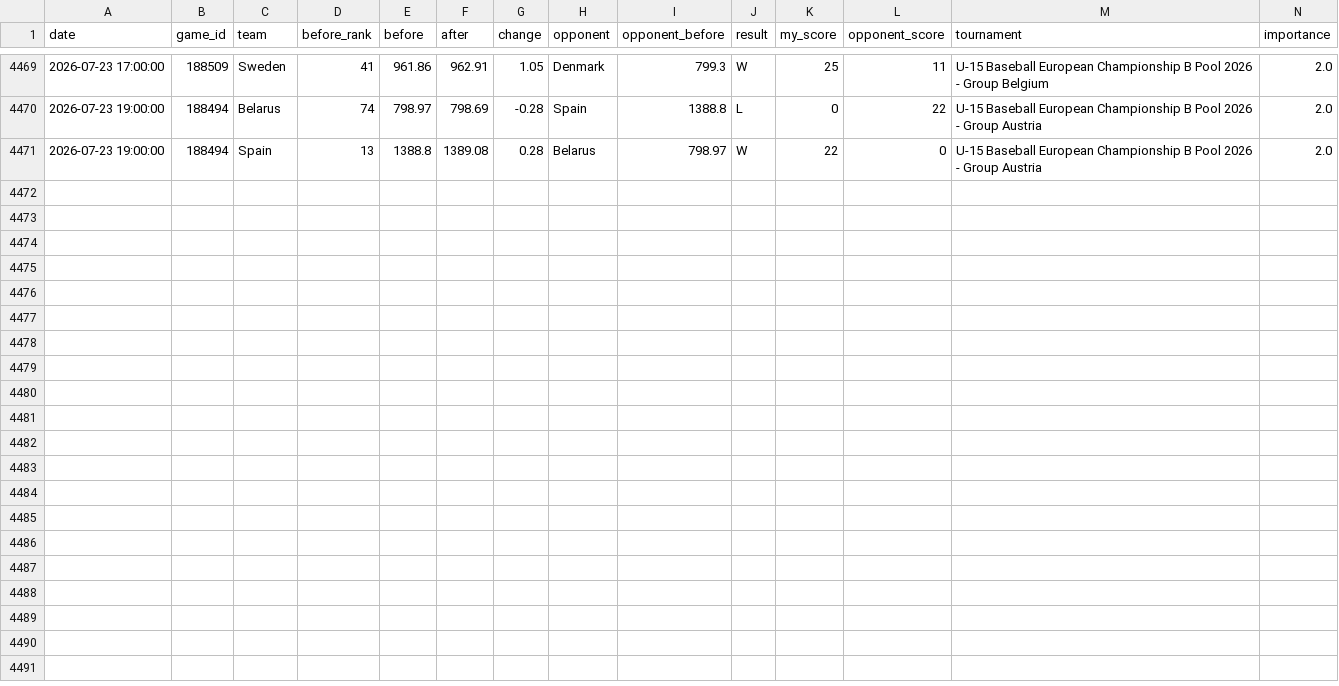
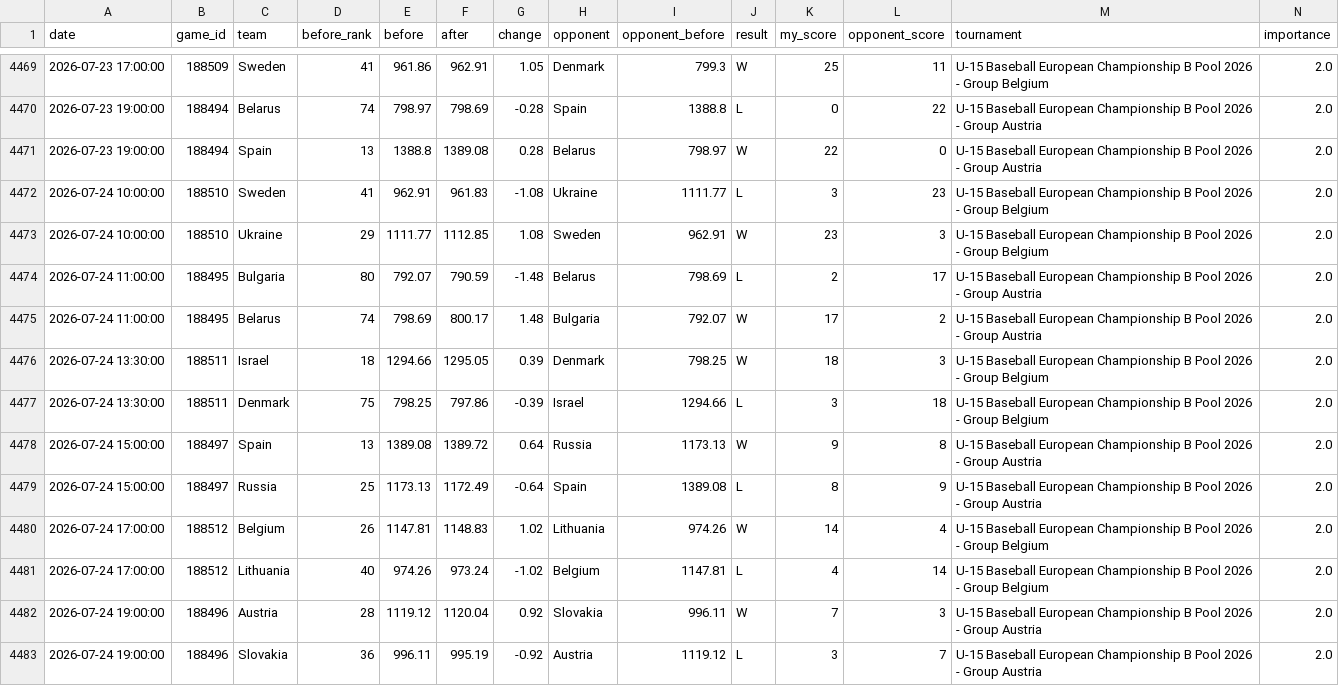
Before and after one commit to cafei-n/baseball_world, a CSV file: data/ranking_history.csv, drawn as a sheet; only a part is shown, gaps mark what is left out; rows hold the shown columns only; the diff names each change by its address in the sheet, - before the commit and + after, or states it on an @@ line.

```diff
--- a/data/ranking_history.csv
+++ b/data/ranking_history.csv
+row 4472: 2026-07-24 10:00:00 | 188510 | Sweden | 41 | 962.91 | 961.83 | -1.08 | Ukraine | 1111.77 | L | 3 | 23 | U-15 Baseball European Championship B Pool 2026 - Group Belgium | 2.0
+row 4473: 2026-07-24 10:00:00 | 188510 | Ukraine | 29 | 1111.77 | 1112.85 | 1.08 | Sweden | 962.91 | W | 23 | 3 | U-15 Baseball European Championship B Pool 2026 - Group Belgium | 2.0
+row 4474: 2026-07-24 11:00:00 | 188495 | Bulgaria | 80 | 792.07 | 790.59 | -1.48 | Belarus | 798.69 | L | 2 | 17 | U-15 Baseball European Championship B Pool 2026 - Group Austria | 2.0
+row 4475: 2026-07-24 11:00:00 | 188495 | Belarus | 74 | 798.69 | 800.17 | 1.48 | Bulgaria | 792.07 | W | 17 | 2 | U-15 Baseball European Championship B Pool 2026 - Group Austria | 2.0
+row 4476: 2026-07-24 13:30:00 | 188511 | Israel | 18 | 1294.66 | 1295.05 | 0.39 | Denmark | 798.25 | W | 18 | 3 | U-15 Baseball European Championship B Pool 2026 - Group Belgium | 2.0
+row 4477: 2026-07-24 13:30:00 | 188511 | Denmark | 75 | 798.25 | 797.86 | -0.39 | Israel | 1294.66 | L | 3 | 18 | U-15 Baseball European Championship B Pool 2026 - Group Belgium | 2.0
+row 4478: 2026-07-24 15:00:00 | 188497 | Spain | 13 | 1389.08 | 1389.72 | 0.64 | Russia | 1173.13 | W | 9 | 8 | U-15 Baseball European Championship B Pool 2026 - Group Austria | 2.0
+row 4479: 2026-07-24 15:00:00 | 188497 | Russia | 25 | 1173.13 | 1172.49 | -0.64 | Spain | 1389.08 | L | 8 | 9 | U-15 Baseball European Championship B Pool 2026 - Group Austria | 2.0
+row 4480: 2026-07-24 17:00:00 | 188512 | Belgium | 26 | 1147.81 | 1148.83 | 1.02 | Lithuania | 974.26 | W | 14 | 4 | U-15 Baseball European Championship B Pool 2026 - Group Belgium | 2.0
+row 4481: 2026-07-24 17:00:00 | 188512 | Lithuania | 40 | 974.26 | 973.24 | -1.02 | Belgium | 1147.81 | L | 4 | 14 | U-15 Baseball European Championship B Pool 2026 - Group Belgium | 2.0
+row 4482: 2026-07-24 19:00:00 | 188496 | Austria | 28 | 1119.12 | 1120.04 | 0.92 | Slovakia | 996.11 | W | 7 | 3 | U-15 Baseball European Championship B Pool 2026 - Group Austria | 2.0
+row 4483: 2026-07-24 19:00:00 | 188496 | Slovakia | 36 | 996.11 | 995.19 | -0.92 | Austria | 1119.12 | L | 3 | 7 | U-15 Baseball European Championship B Pool 2026 - Group Austria | 2.0
```
Also changed, not shown: data/ranking.csv, data/scraped_events.csv, 8 other files.
